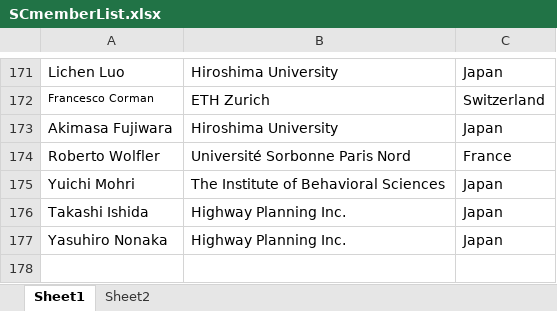
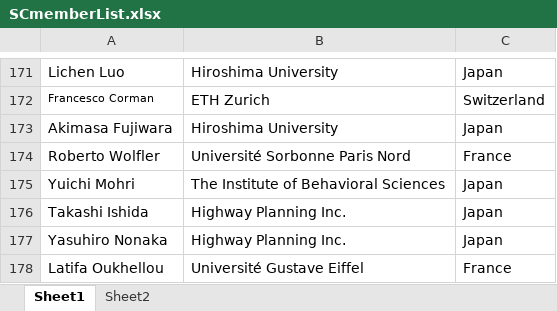
Before and after one commit to yuki-oyama/tristan2025-website, an Excel workbook: content/people/SCmemberList.xlsx, sheet Sheet1, drawn as a sheet; only a part is shown, gaps mark what is left out; values as stored, in another font and other column widths than the file's, no borders; the diff names each change by its address in the sheet, - before the commit and + after, or states it on an @@ line.

Commit message:
add Latifa Oukhellou to SC

```diff
--- a/content/people/SCmemberList.xlsx (sheet Sheet1)
+++ b/content/people/SCmemberList.xlsx (sheet Sheet1)
+row 178: Latifa Oukhellou | Université Gustave Eiffel | France
```
Also changed, not shown: 1 other file.
